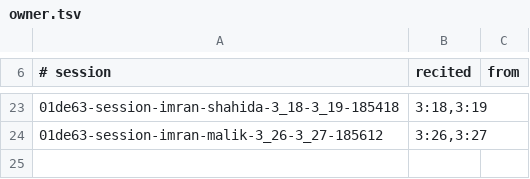
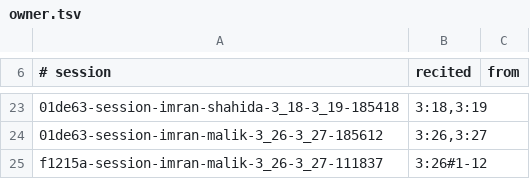
Before and after one commit to kream0/hfd, a TSV file: tools/recite/owner.tsv, drawn as a sheet; only a part is shown, gaps mark what is left out; the diff names each change by its address in the sheet, - before the commit and + after, or states it on an @@ line.

```diff
--- a/tools/recite/owner.tsv
+++ b/tools/recite/owner.tsv
+row 25: f1215a-session-imran-malik-3_26-3_27-111837 | 3:26#1-12
```
